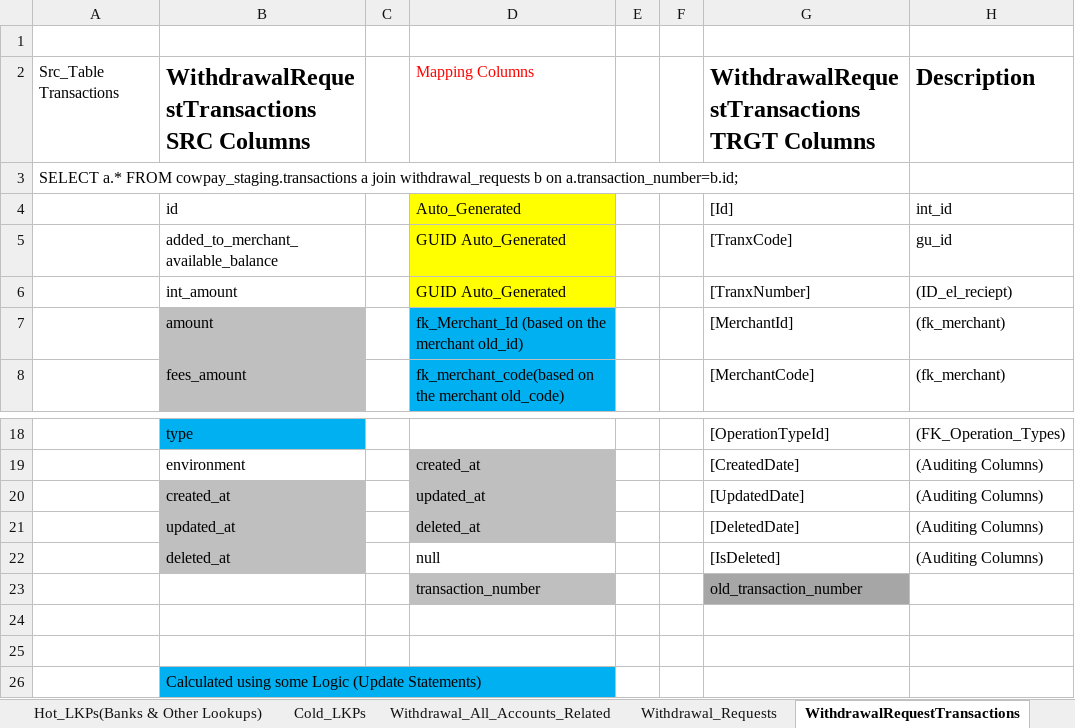
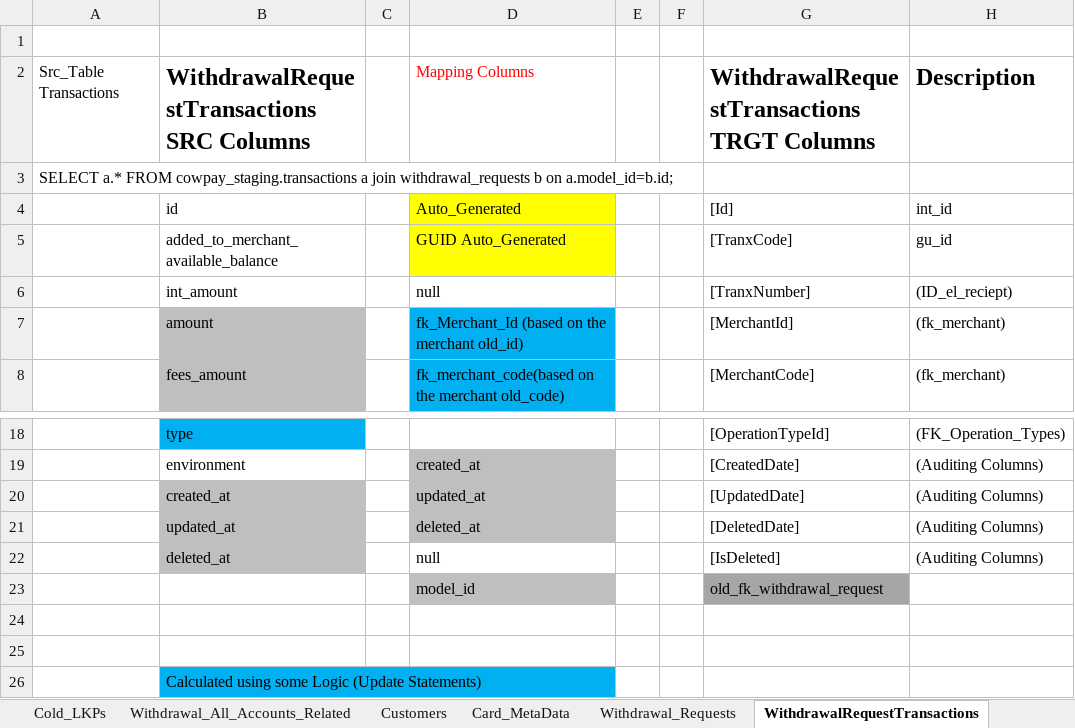
Before and after one commit to heshamh96/CowPay_Migration, an Excel workbook: All_Migration_Mapping_Sheets/Cowpay_to_Excel_Mapping_Sheet_Transactions.xlsx, sheet WithdrawalRequestTransactions, drawn as a sheet; only a part is shown, gaps mark what is left out; values as stored, in another font and other column widths than the file's, no borders; removed rows and columns are numbered as before the commit, all else as after; the diff names each change by its address in the sheet, - before the commit and + after, or states it on an @@ line.

Commit message:
H- Finished OrderTransactions on only 3 tables Left & Added All The Production Hot LKPs to LKPs_DB in SSIS

```diff
--- a/All_Migration_Mapping_Sheets/Cowpay_to_Excel_Mapping_Sheet_Transactions.xlsx (sheet WithdrawalRequestTransactions)
+++ b/All_Migration_Mapping_Sheets/Cowpay_to_Excel_Mapping_Sheet_Transactions.xlsx (sheet WithdrawalRequestTransactions)
+sheet tab: Card_MetaData
-A3: …b on a.transaction_number=b.id;
+A3: …b on a.model_id=b.id;
-D6: GUID Auto_Generated
+D6: null
-D6 fill: #FFFF00
+D6 fill: none
-row 23:  |  |  | transaction_number |  |  | old_transaction_number
+row 23:  |  |  | model_id |  |  | old_fk_withdrawal_request
```
Also changed, not shown: sheet OrderTransactions, sheet Hot_LKPs(Banks & Other Lookups), sheet Withdrawal_Requests, sheet Orders-Meta, sheet Cold_LKPs, other sheet tabs, 9 other files.
